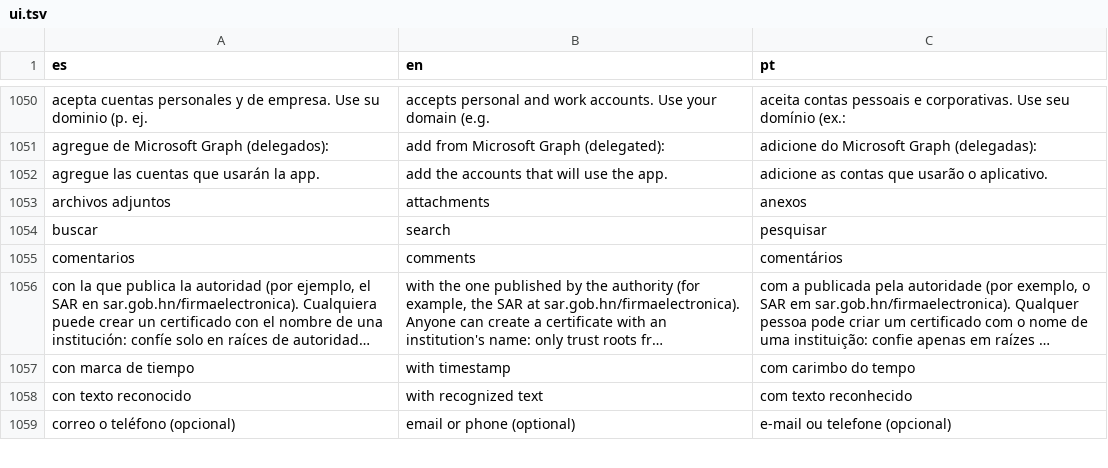
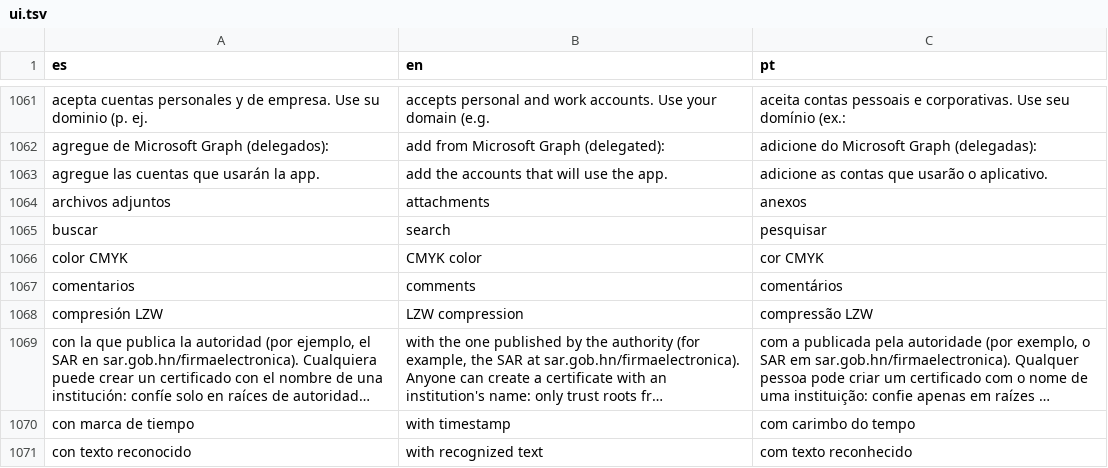
Before and after one commit to ArgetlamZMA/Rubrica, a TSV file: web/src/i18n/ui.tsv, drawn as a sheet; only a part is shown, gaps mark what is left out; the shorter side is filled out with more unchanged rows; long unchanged cells end in …; the diff covers the shown part only; the diff names each change by its address in the sheet, - before the commit and + after, or states it on an @@ line.

```diff
--- a/web/src/i18n/ui.tsv
+++ b/web/src/i18n/ui.tsv
+row 1066: color CMYK | CMYK color | cor CMYK
+row 1068: compresión LZW | LZW compression | compressão LZW
```
Also changed, not shown: 14 added rows elsewhere in this file, 11 other files.
